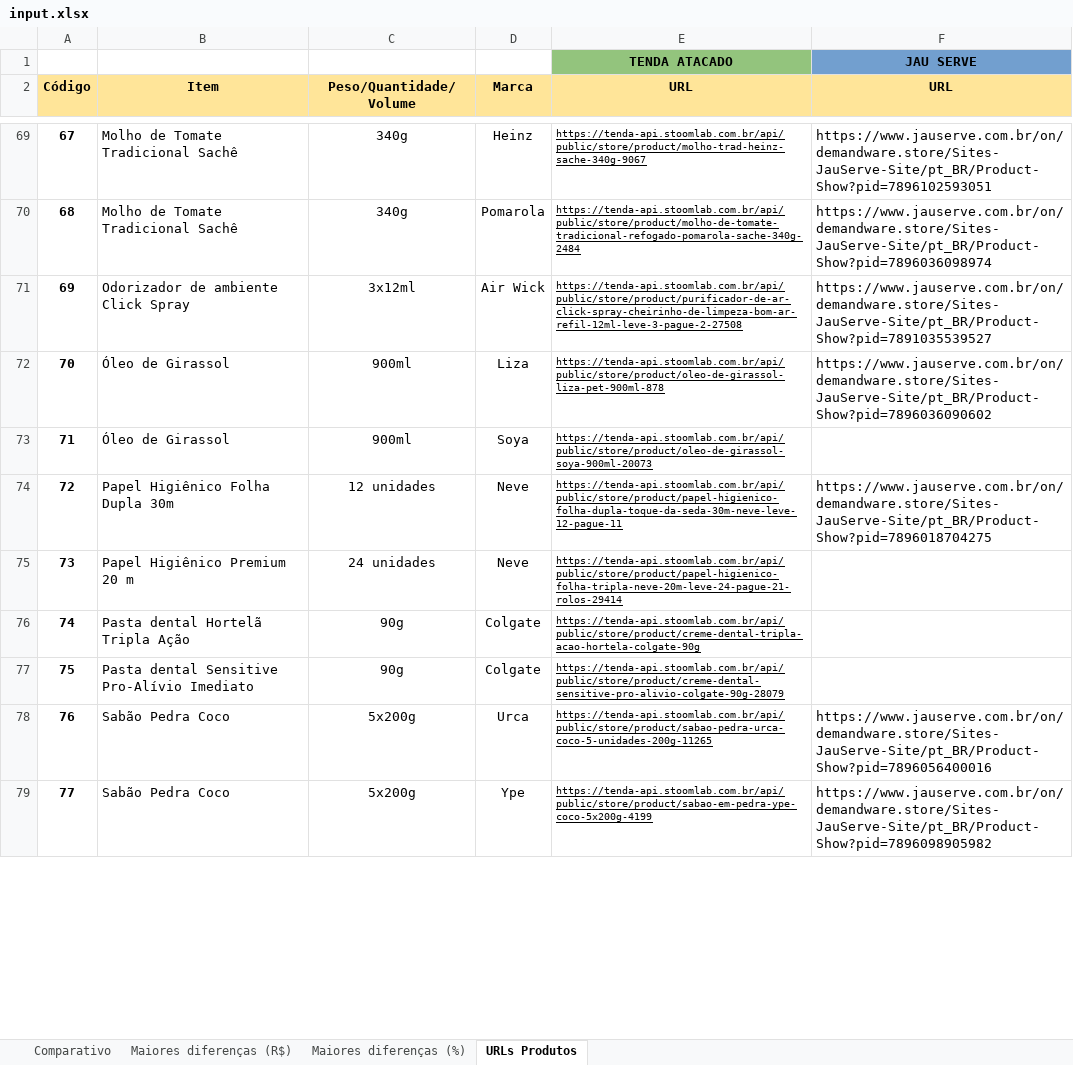
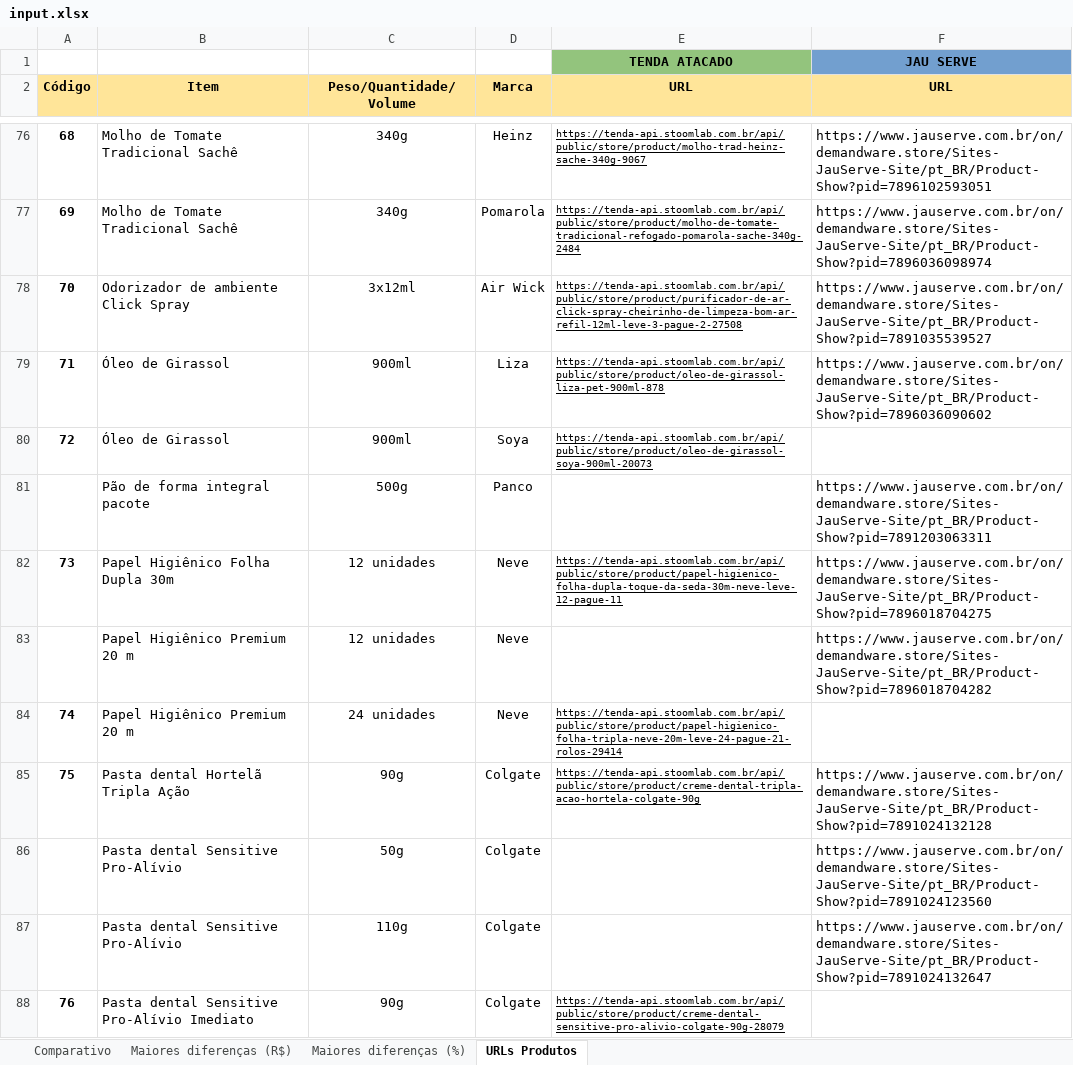
Before and after one commit to Buzachero/market-prices-comparator, an Excel workbook: input.xlsx, sheet URLs Produtos, drawn as a sheet; only a part is shown, gaps mark what is left out; the shorter side is filled out with more unchanged rows; values as stored, in another font and other column widths than the file's, no borders; addresses are those after the commit; the diff covers the shown part only; the diff names each change by its address in the sheet, - before the commit and + after, or states it on an @@ line.

```diff
--- a/input.xlsx (sheet URLs Produtos)
+++ b/input.xlsx (sheet URLs Produtos)
@@ column A (Código) renumbered from row 32 down @@
+row 81:  | Pão de forma integral pacote | 500g | Panco |  | https://www.jauserve.com.br/on/demandware.store/Sites-JauServe-Site/pt_BR/Product-Show?pid=7891203063311
+row 83:  | Papel Higiênico Premium 20 m | 12 unidades | Neve |  | https://www.jauserve.com.br/on/demandware.store/Sites-JauServe-Site/pt_BR/Product-Show?pid=7896018704282
-F85 (URL): (empty)
+F85 (URL): https://www.jauserve.com.br/on/demandware.store/Sites-JauServe-Site/pt_BR/Product-Show?pid=7891024132128
+row 86:  | Pasta dental Sensitive Pro-Alívio | 50g | Colgate |  | https://www.jauserve.com.br/on/demandware.store/Sites-JauServe-Site/pt_BR/Product-Show?pid=7891024123560
+row 87:  | Pasta dental Sensitive Pro-Alívio | 110g | Colgate |  | https://www.jauserve.com.br/on/demandware.store/Sites-JauServe-Site/pt_BR/Product-Show?pid=7891024132647
```
Also changed, not shown: 8 added rows and 12 edited cells elsewhere in this sheet, 5 other files.
